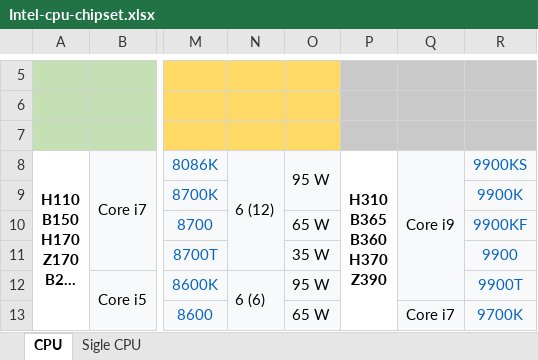
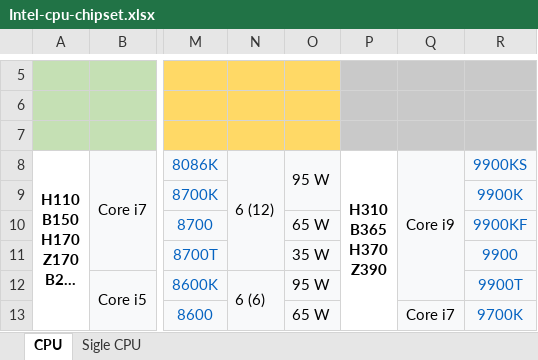
Before and after one commit to Fabix1983/CPU_Chipset_Matrix, an Excel workbook: Intel-cpu-chipset.xlsx, sheet CPU, drawn as a sheet; only a part is shown, gaps mark what is left out; long unchanged cells end in …; values as stored, in another font and other column widths than the file's, no borders; ↵ is a line break in a cell; the diff names each change by its address in the sheet, - before the commit and + after, or states it on an @@ line.

Commit message:
agg

```diff
--- a/Intel-cpu-chipset.xlsx (sheet CPU)
+++ b/Intel-cpu-chipset.xlsx (sheet CPU)
-P8: H310 ↵ B365 ↵ B360 ↵ H370 ↵ Z390
+P8: H310 ↵ B365 ↵ H370 ↵ Z390
```
